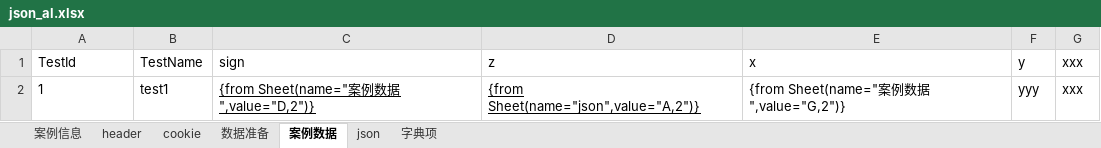
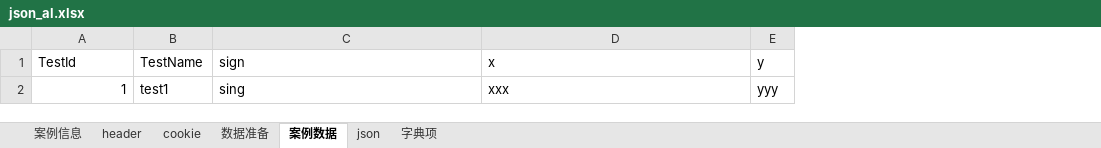
Before and after one commit to jinx0321/JinxInterfAutoTestFramework, an Excel workbook: AutoTestNg/target/classes/AutoTest/flow/json_al.xlsx, sheet 案例数据, drawn as a sheet; values as stored, in another font and other column widths than the file's, no borders; removed rows and columns are numbered as before the commit, all else as after; the diff names each change by its address in the sheet, - before the commit and + after, or states it on an @@ line.

```diff
--- a/AutoTestNg/target/classes/AutoTest/flow/json_al.xlsx (sheet 案例数据)
+++ b/AutoTestNg/target/classes/AutoTest/flow/json_al.xlsx (sheet 案例数据)
-column D (z), row 2: {from Sheet(name="json",value="A,2")}
-column G (xxx), row 2: xxx
-A2 alignment: left
+A2 alignment: right
-C2 (sign): {from Sheet(name="案例数据",value="D,2")}
+C2 (sign): sing
-C2 underline: on
+C2 underline: off
-D2 (x): {from Sheet(name="案例数据",value="G,2")}
+D2 (x): xxx
```
Also changed, not shown: sheet 字典项, sheet 案例信息, AutoTestNg/src/main/java/AutoTest/flow/json_al.xlsx, 46 other files.
